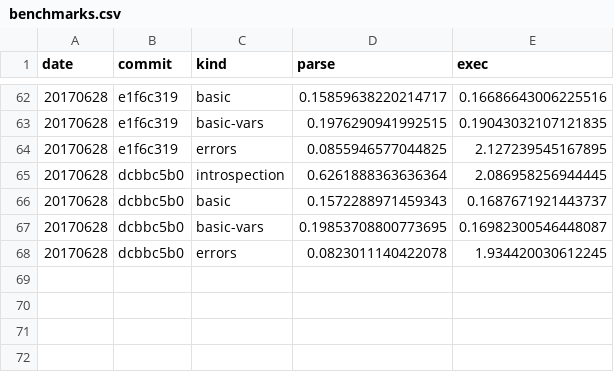
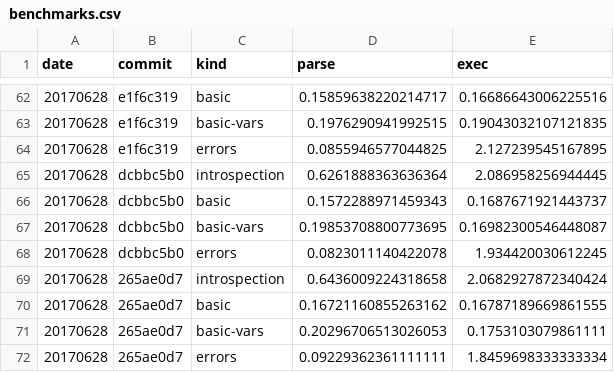
Before and after one commit to walmartlabs/lacinia, a CSV file: perf/benchmarks.csv, drawn as a sheet; only a part is shown, gaps mark what is left out.

Commit message:
Update benchmarks

```diff
--- a/perf/benchmarks.csv
+++ b/perf/benchmarks.csv
@@ -68 +68,5 @@ date,commit,kind,parse,exec
 20170628,dcbbc5b0,errors,0.0823011140422078,1.934420030612245
+20170628,265ae0d7,introspection,0.6436009224318658,2.0682927872340424
+20170628,265ae0d7,basic,0.16721160855263162,0.16787189669861555
+20170628,265ae0d7,basic-vars,0.20296706513026053,0.1753103079861111
+20170628,265ae0d7,errors,0.09229362361111111,1.8459698333333334
```
